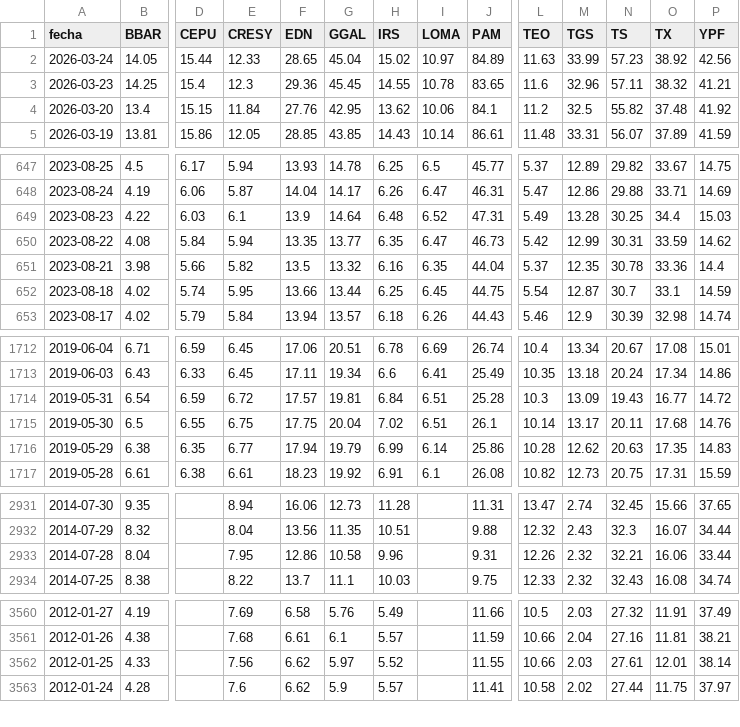
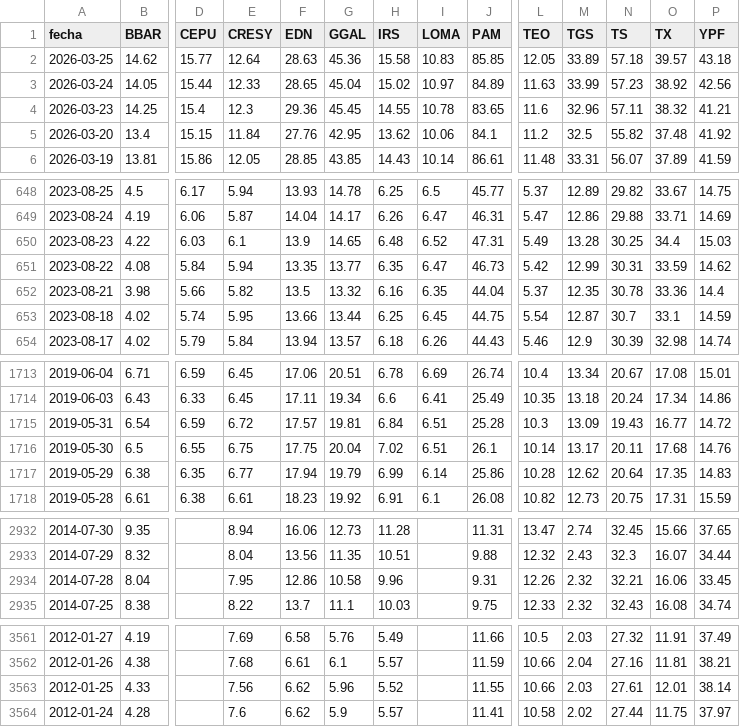
Before and after one commit to jesusrobles824/Automatizacion-de-Datos-y-Proyectos-BI, a CSV file: Automatización de Datos/ADRs_Precios.csv, drawn as a sheet; only a part is shown, gaps mark what is left out; addresses are those after the commit; rows hold the shown columns only; the diff covers the shown part only; the diff names each change by its address in the sheet, - before the commit and + after, or states it on an @@ line.

```diff
--- a/Automatización de Datos/ADRs_Precios.csv
+++ b/Automatización de Datos/ADRs_Precios.csv
+row 2: 2026-03-25 | 14.62 | 15.77 | 12.64 | 28.63 | 45.36 | 15.58 | 10.83 | 85.85 | 12.05 | 33.89 | 57.18 | 39.57 | 43.18
-G650 (GGAL): 14.64
+G650 (GGAL): 14.65
-N1717 (TS): 20.63
+N1717 (TS): 20.64
-P2934 (YPF): 33.44
+P2934 (YPF): 33.45
-G3563 (GGAL): 5.97
+G3563 (GGAL): 5.96
```
Also changed, not shown: 1 edited cell elsewhere in this file, Automatización de Datos/ADRs_variacion_porcentual_diaria.csv, Automatización de Datos/Principales_Tasas_de_Interés_de_Mercado.csv, 7 other files.
